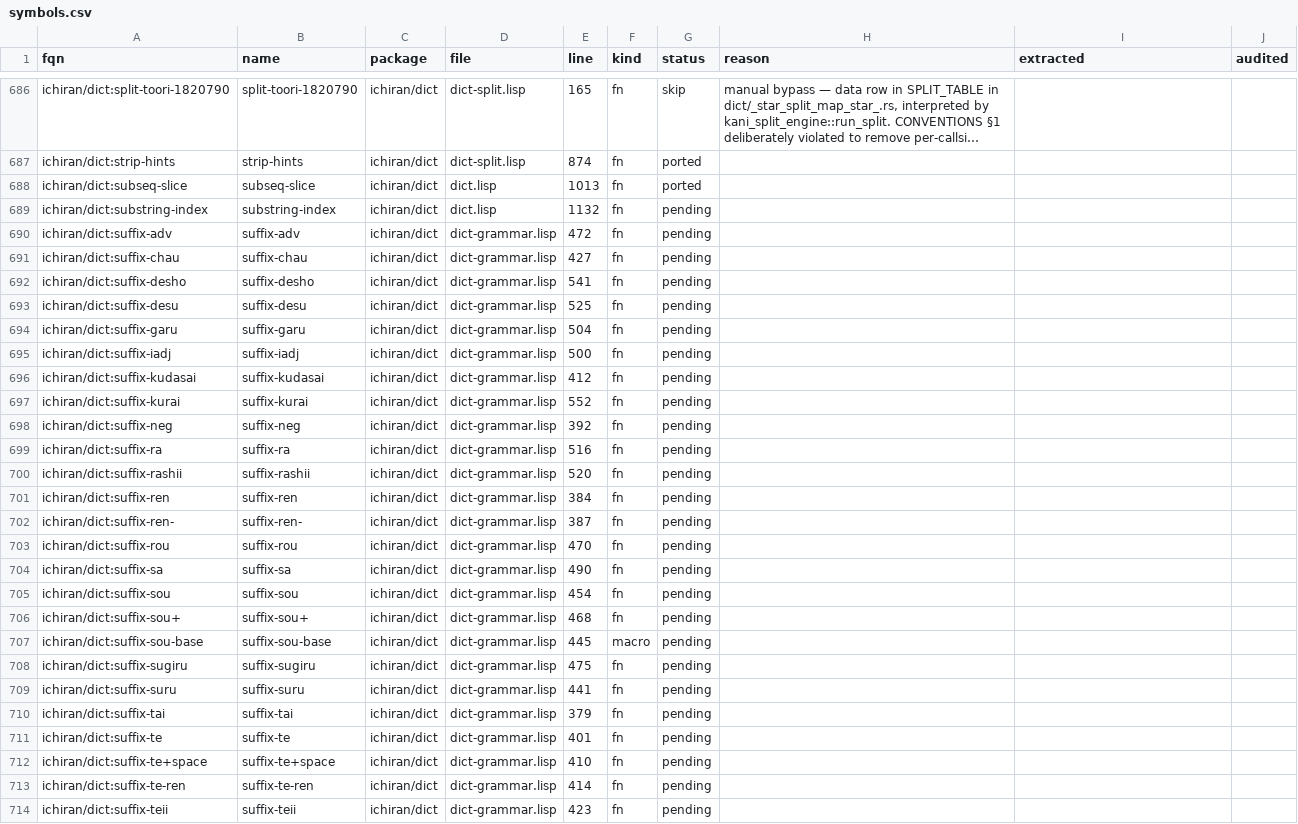
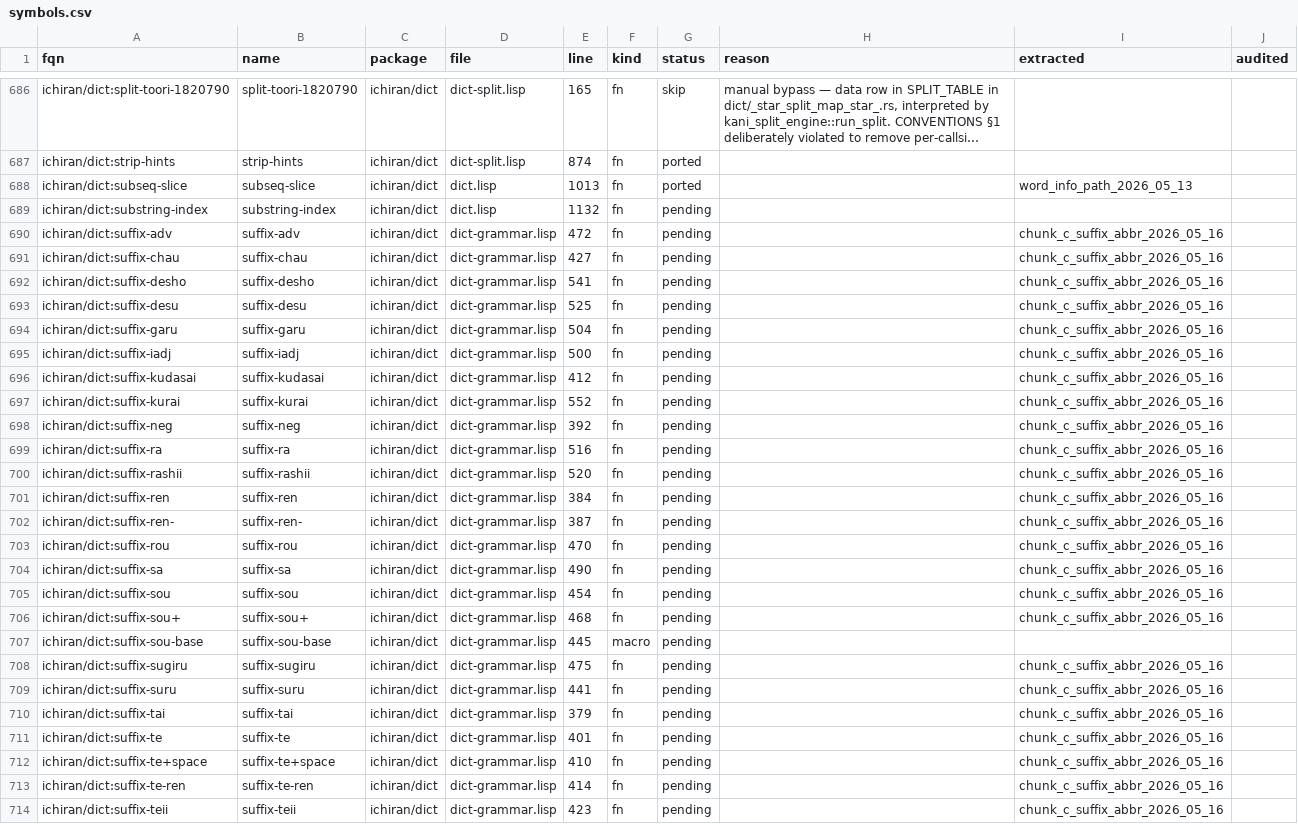
Before and after one commit to davidrideout/kaniran, a CSV file: reverse/scripts/symbols.csv, drawn as a sheet; only a part is shown, gaps mark what is left out; long unchanged cells end in …; the diff covers the shown part only; the diff names each change by its address in the sheet, - before the commit and + after, or states it on an @@ line.

Commit message:
update extraction state

```diff
--- a/reverse/scripts/symbols.csv
+++ b/reverse/scripts/symbols.csv
-I688 (extracted): (empty)
+I688 (extracted): word_info_path_2026_05_13
-I690:I706 (extracted): (empty)
+I690:I706 (extracted): chunk_c_suffix_abbr_2026_05_16
-I708:I714 (extracted): (empty)
+I708:I714 (extracted): chunk_c_suffix_abbr_2026_05_16
```
Also changed, not shown: 88 edited cells elsewhere in this file.
